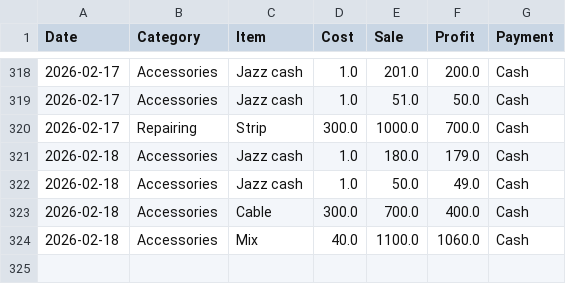
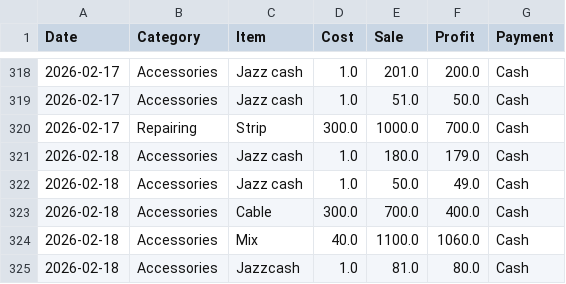
Before and after one commit to alihassankg2006-bit/ALI-MOBILE-COMMUNICATION-1, a CSV file: data.csv, drawn as a sheet; only a part is shown, gaps mark what is left out.

Commit message:
Added: Jazzcash  (Accessories)

```diff
--- a/data.csv
+++ b/data.csv
@@ -324 +324,2 @@ Date,Category,Item,Cost,Sale,Profit,Payment
 2026-02-18,Accessories,Mix,40.0,1100.0,1060.0,Cash
+2026-02-18,Accessories,Jazzcash ,1.0,81.0,80.0,Cash
```
